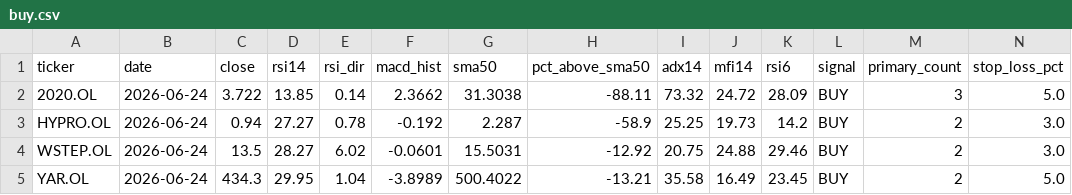
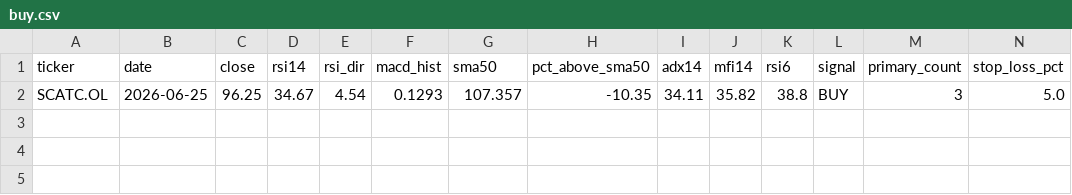
Before and after one commit to keresell-coder/oslo-screener, a CSV file: buy.csv, drawn as a sheet; only a part is shown; removed rows and columns are numbered as before the commit, all else as after; rows hold the shown columns only; the diff names each change by its address in the sheet, - before the commit and + after, or states it on an @@ line.

```diff
--- a/buy.csv
+++ b/buy.csv
-row 2: 2020.OL | 2026-06-24 | 3.722 | 13.85 | 0.14 | 2.3662 | 31.3038 | -88.11 | 73.32 | 24.72 | 28.09 | BUY | 3 | 5.0
-row 3: HYPRO.OL | 2026-06-24 | 0.94 | 27.27 | 0.78 | -0.192 | 2.287 | -58.9 | 25.25 | 19.73 | 14.2 | BUY | 2 | 3.0
-row 4: WSTEP.OL | 2026-06-24 | 13.5 | 28.27 | 6.02 | -0.0601 | 15.5031 | -12.92 | 20.75 | 24.88 | 29.46 | BUY | 2 | 3.0
-row 5: YAR.OL | 2026-06-24 | 434.3 | 29.95 | 1.04 | -3.8989 | 500.4022 | -13.21 | 35.58 | 16.49 | 23.45 | BUY | 2 | 5.0
+row 2: SCATC.OL | 2026-06-25 | 96.25 | 34.67 | 4.54 | 0.1293 | 107.357 | -10.35 | 34.11 | 35.82 | 38.8 | BUY | 3 | 5.0
```
Also changed, not shown: latest.csv, sell.csv, 4 other files.
